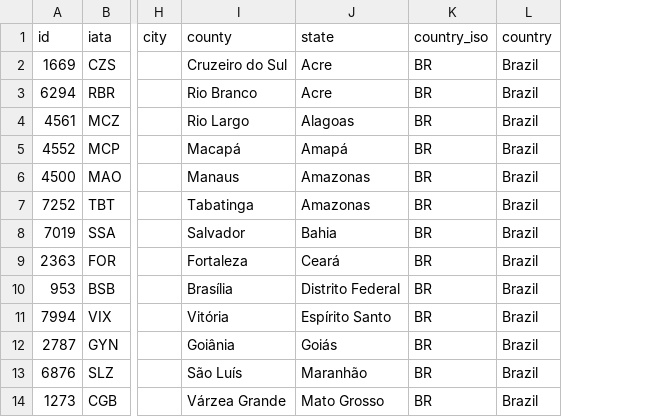
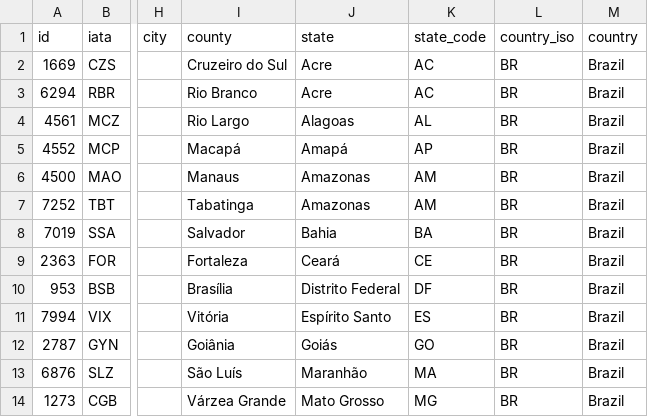
Before and after one commit to bcburin/labprog2-airports, a CSV file: src/main/resources/airport_data.csv, drawn as a sheet; only a part is shown, gaps mark what is left out; the diff names each change by its address in the sheet, - before the commit and + after, or states it on an @@ line.

Commit message:
Added state code info to Airport model

```diff
--- a/src/main/resources/airport_data.csv
+++ b/src/main/resources/airport_data.csv
+column K (state_code), rows 2-14: AC | AC | AL | AP | AM | AM | BA | CE | DF | ES | GO | MA | MG
```
Also changed, not shown: 4 other files.
